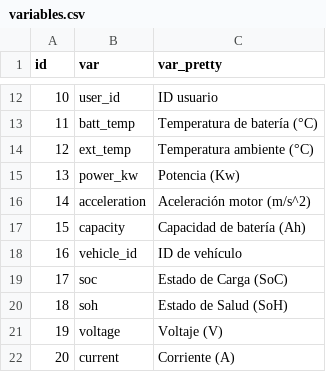
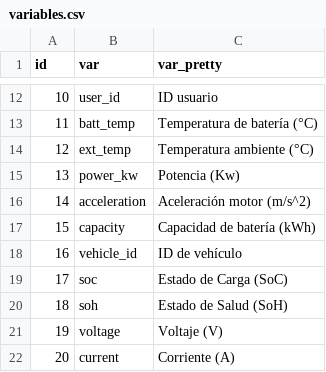
Before and after one commit to sechava4/monitoreogrid, a CSV file: app/variables.csv, drawn as a sheet; only a part is shown, gaps mark what is left out.

```diff
--- a/app/variables.csv
+++ b/app/variables.csv
@@ -16,3 +16,3 @@ id,var,var_pretty
 14,acceleration,Aceleración motor (m/s^2)
-15,capacity,Capacidad de batería (Ah)
+15,capacity,Capacidad de batería (kWh)
 16,vehicle_id,ID de vehículo
```
Also changed, not shown: 4 other files.
